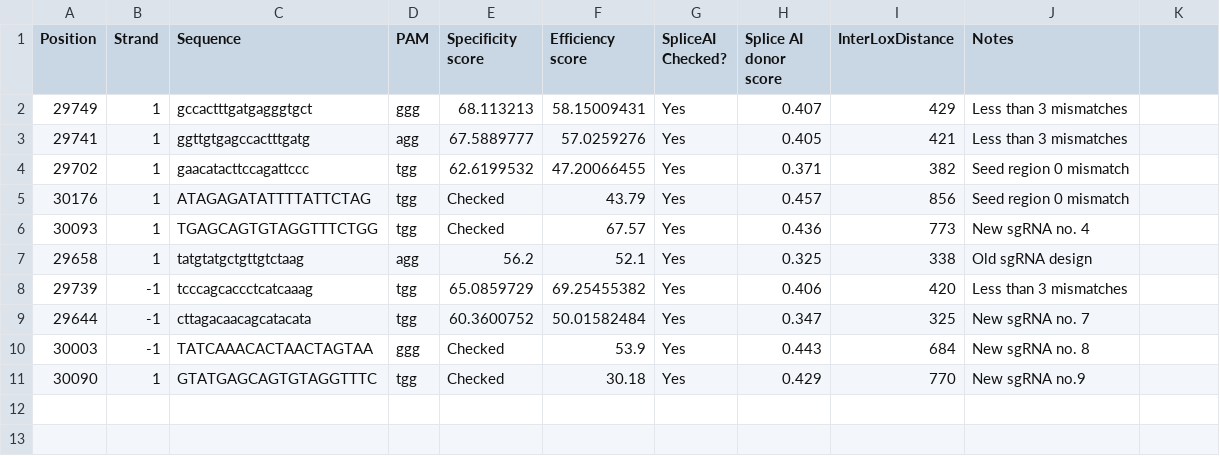
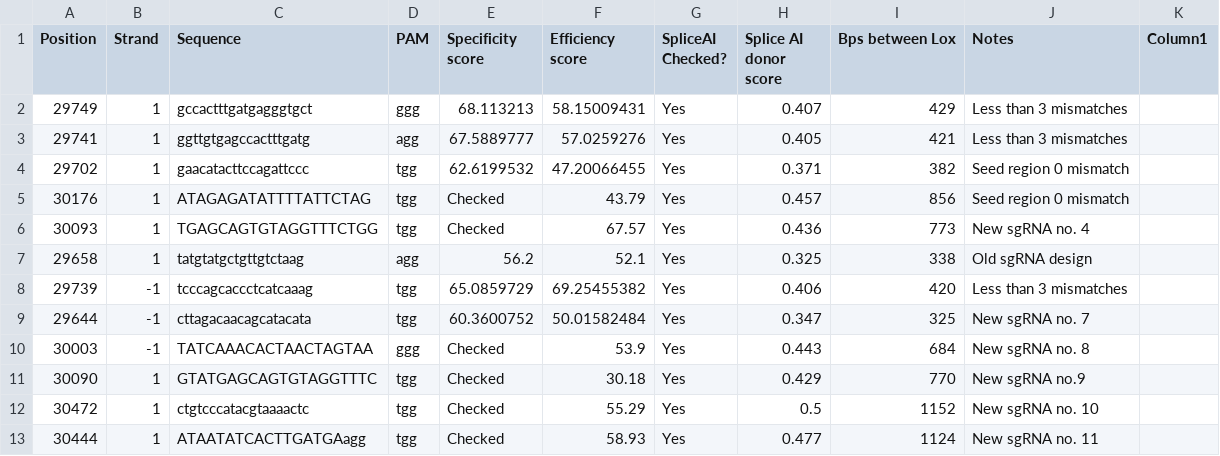
Before and after one commit to RowlandLuo/SpliceAIPlotting, a CSV file: Intron2sgRNA.csv, drawn as a sheet; the diff names each change by its address in the sheet, - before the commit and + after, or states it on an @@ line.

```diff
--- a/Intron2sgRNA.csv
+++ b/Intron2sgRNA.csv
-I1: InterLoxDistance
+I1: Bps between Lox
-K1: (empty)
+K1: Column1
+row 12: 30472 | 1 | ctgtcccatacgtaaaactc | tgg | Checked | 55.29 | Yes | 0.5 | 1152 | New sgRNA no. 10
+row 13: 30444 | 1 | ATAATATCACTTGATGAagg | tgg | Checked | 58.93 | Yes | 0.477 | 1124 | New sgRNA no. 11
```
Also changed, not shown: Linear_regression/Intron2sgRNA.csv, 5 other files.
